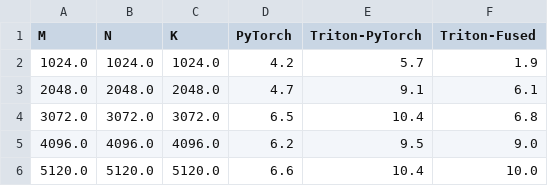
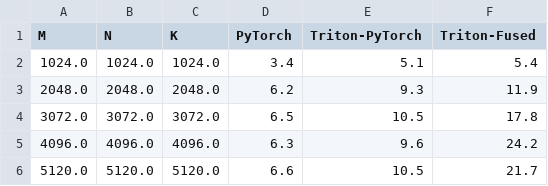
Before and after one commit to hongyihuang/spec-mcts, a CSV file: stats/matmul_q40_b100.csv, drawn as a sheet.

Commit message:
+ coalesed load matmul and attn

```diff
--- a/stats/matmul_q40_b100.csv
+++ b/stats/matmul_q40_b100.csv
@@ -1,6 +1,6 @@
 M,N,K,PyTorch,Triton-PyTorch,Triton-Fused
-1024.0,1024.0,1024.0,4.2,5.7,1.9
-2048.0,2048.0,2048.0,4.7,9.1,6.1
-3072.0,3072.0,3072.0,6.5,10.4,6.8
-4096.0,4096.0,4096.0,6.2,9.5,9.0
-5120.0,5120.0,5120.0,6.6,10.4,10.0
+1024.0,1024.0,1024.0,3.4,5.1,5.4
+2048.0,2048.0,2048.0,6.2,9.3,11.9
+3072.0,3072.0,3072.0,6.5,10.5,17.8
+4096.0,4096.0,4096.0,6.3,9.6,24.2
+5120.0,5120.0,5120.0,6.6,10.5,21.7
```
Also changed, not shown: stats/matmul_q40_b1.csv, stats/matmul_q40_b10.csv, 14 other files.
